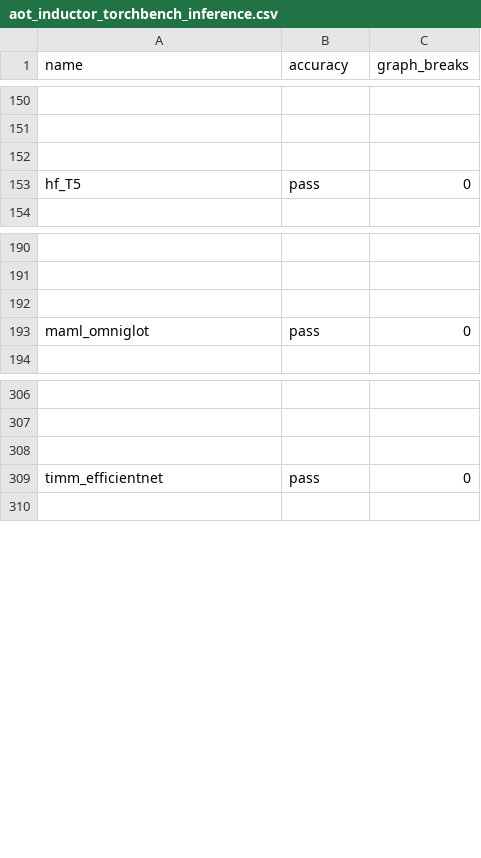
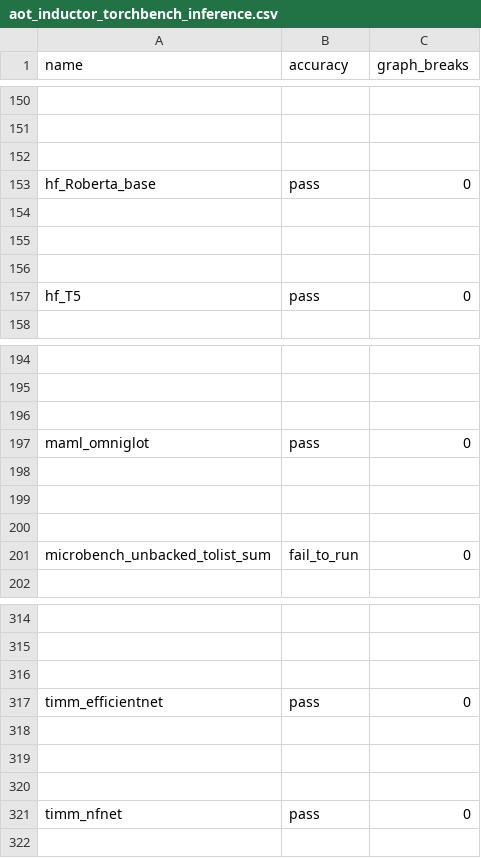
Before and after one commit to Szebebnigblack/pytorch, a CSV file: benchmarks/dynamo/ci_expected_accuracy/rocm/aot_inductor_torchbench_inference.csv, drawn as a sheet; only a part is shown, gaps mark what is left out; the diff names each change by its address in the sheet, - before the commit and + after, or states it on an @@ line.

```diff
--- a/benchmarks/dynamo/ci_expected_accuracy/rocm/aot_inductor_torchbench_inference.csv
+++ b/benchmarks/dynamo/ci_expected_accuracy/rocm/aot_inductor_torchbench_inference.csv
+row 153: hf_Roberta_base | pass | 0
+row 154: (empty)
+row 155: (empty)
+row 156: (empty)
+row 198: (empty)
+row 199: (empty)
+row 200: (empty)
+row 201: microbench_unbacked_tolist_sum | fail_to_run | 0
+row 318: (empty)
+row 319: (empty)
+row 320: (empty)
+row 321: timm_nfnet | pass | 0
```
Also changed, not shown: benchmarks/dynamo/ci_expected_accuracy/rocm/dynamic_inductor_huggingface_training.csv, benchmarks/dynamo/ci_expected_accuracy/rocm/dynamic_inductor_timm_inference.csv, 14 other files.
